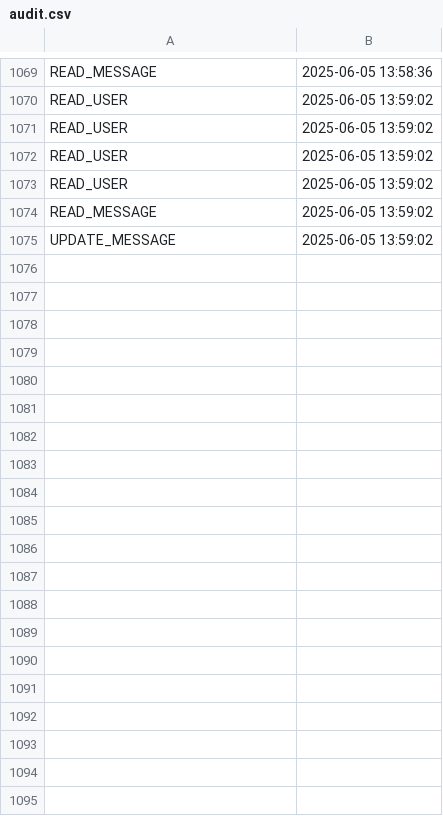
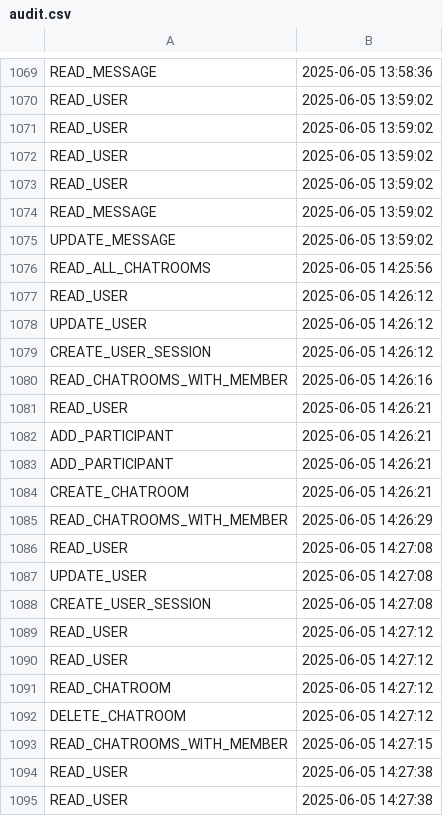
Before and after one commit to raduSa/ProiectJava, a CSV file: audit.csv, drawn as a sheet; only a part is shown, gaps mark what is left out; the diff covers the shown part only; the diff names each change by its address in the sheet, - before the commit and + after, or states it on an @@ line.

Commit message:
added delete group and msg commands

```diff
--- a/audit.csv
+++ b/audit.csv
+row 1076: READ_ALL_CHATROOMS | 2025-06-05 14:25:56
+row 1077: READ_USER | 2025-06-05 14:26:12
+row 1078: UPDATE_USER | 2025-06-05 14:26:12
+row 1079: CREATE_USER_SESSION | 2025-06-05 14:26:12
+row 1080: READ_CHATROOMS_WITH_MEMBER | 2025-06-05 14:26:16
+row 1081: READ_USER | 2025-06-05 14:26:21
+row 1082: ADD_PARTICIPANT | 2025-06-05 14:26:21
+row 1083: ADD_PARTICIPANT | 2025-06-05 14:26:21
+row 1084: CREATE_CHATROOM | 2025-06-05 14:26:21
+row 1085: READ_CHATROOMS_WITH_MEMBER | 2025-06-05 14:26:29
+row 1086: READ_USER | 2025-06-05 14:27:08
+row 1087: UPDATE_USER | 2025-06-05 14:27:08
+row 1088: CREATE_USER_SESSION | 2025-06-05 14:27:08
+row 1089: READ_USER | 2025-06-05 14:27:12
+row 1090: READ_USER | 2025-06-05 14:27:12
+row 1091: READ_CHATROOM | 2025-06-05 14:27:12
+row 1092: DELETE_CHATROOM | 2025-06-05 14:27:12
+row 1093: READ_CHATROOMS_WITH_MEMBER | 2025-06-05 14:27:15
+row 1094: READ_USER | 2025-06-05 14:27:38
+row 1095: READ_USER | 2025-06-05 14:27:38
```
Also changed, not shown: 31 added rows elsewhere in this file, 4 other files.
